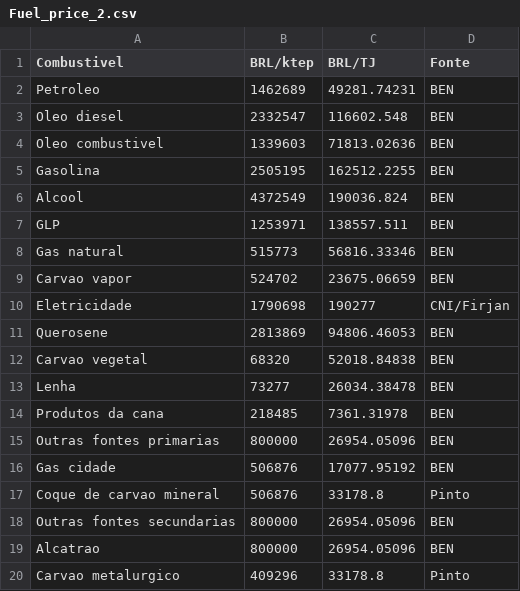
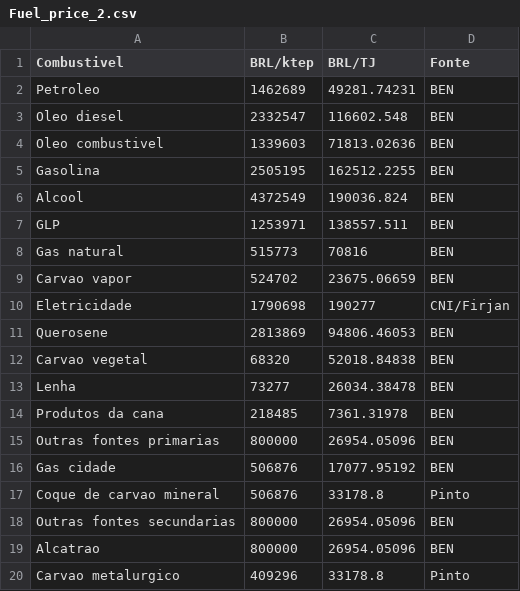
Before and after one commit to ottohebeda/Iron-and-steel-model, a CSV file: Fuel_price_2.csv, drawn as a sheet.

Commit message:
Update Fuel_price_2.csv

```diff
--- a/Fuel_price_2.csv
+++ b/Fuel_price_2.csv
@@ -7,3 +7,3 @@ Alcool,4372549,190036.824,BEN
 GLP,1253971,138557.511,BEN
-Gas natural,515773,56816.33346,BEN
+Gas natural,515773,70816,BEN
 Carvao vapor,524702,23675.06659,BEN
```
